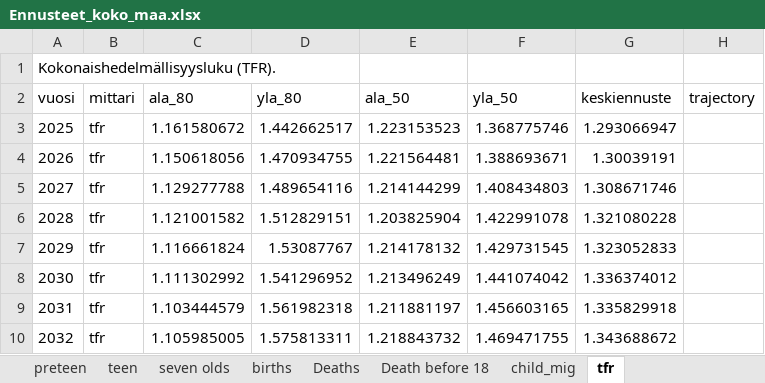
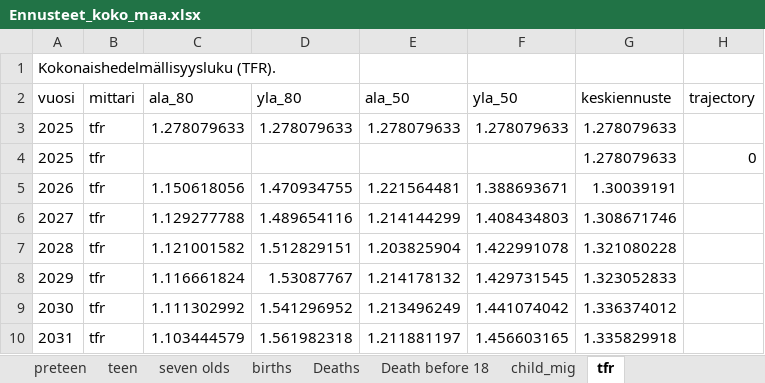
Before and after one commit to aapohiilamo/vaesto_ennusteet_lapset, an Excel workbook: ennusteet_excel/Ennusteet_koko_maa.xlsx, sheet tfr, drawn as a sheet; only a part is shown; the shorter side is filled out with more unchanged rows; values as stored, in another font and other column widths than the file's, no borders; removed rows and columns are numbered as before the commit, all else as after; the diff names each change by its address in the sheet, - before the commit and + after, or states it on an @@ line.

```diff
--- a/ennusteet_excel/Ennusteet_koko_maa.xlsx (sheet tfr)
+++ b/ennusteet_excel/Ennusteet_koko_maa.xlsx (sheet tfr)
-row 3: 2025 | tfr | 1.161580672 | 1.442662517 | 1.223153523 | 1.368775746 | 1.293066947
+row 3: 2025 | tfr | 1.278079633 | 1.278079633 | 1.278079633 | 1.278079633 | 1.278079633
+row 4: 2025 | tfr |  |  |  |  | 1.278079633 | 0
```
Also changed, not shown: sheet child_mig, sheet seven olds, sheet births, sheet preteen, sheet teen, sheet child, 3 more sheets, ennusteet_excel/Ennusteet_maakunnat_0_17.xlsx.
